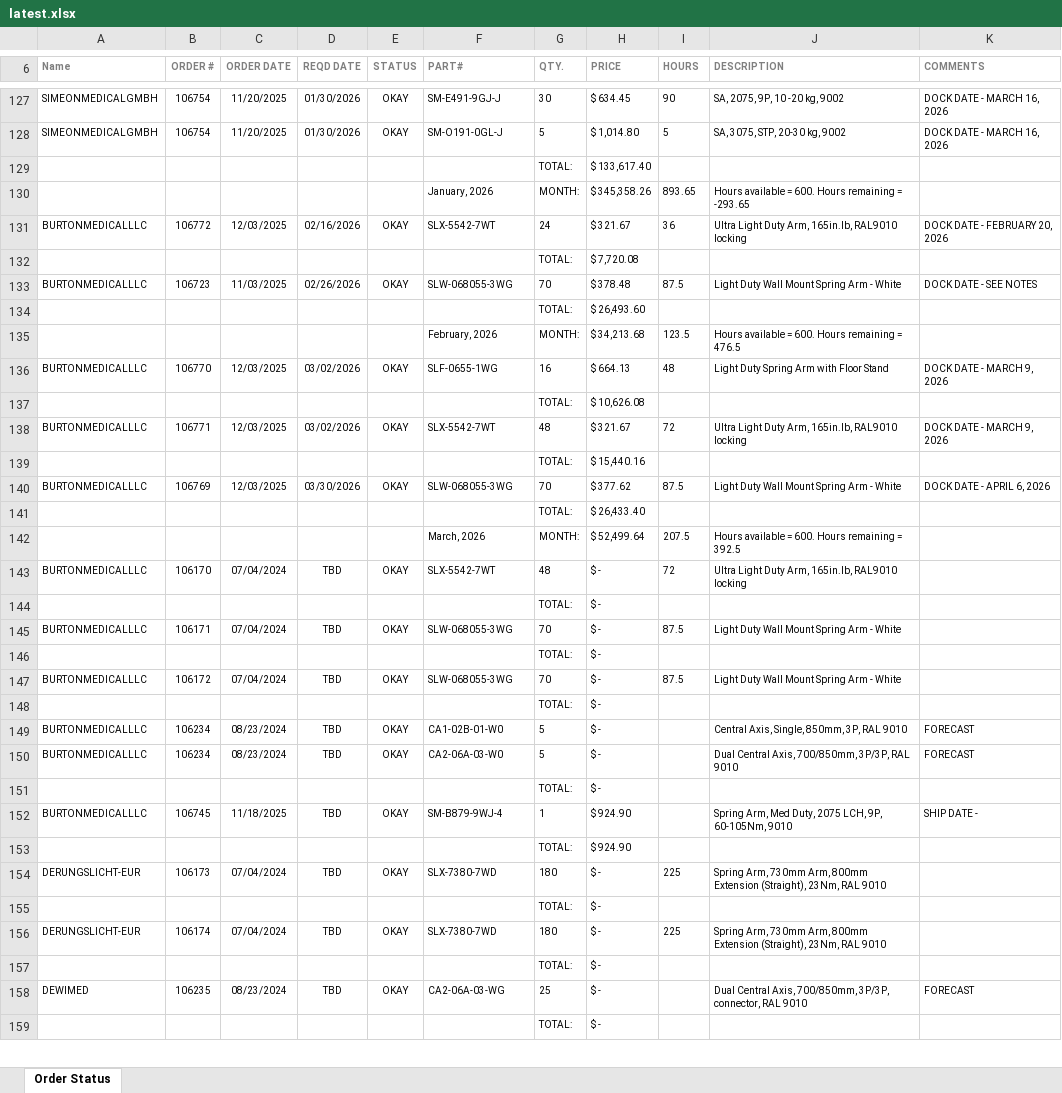
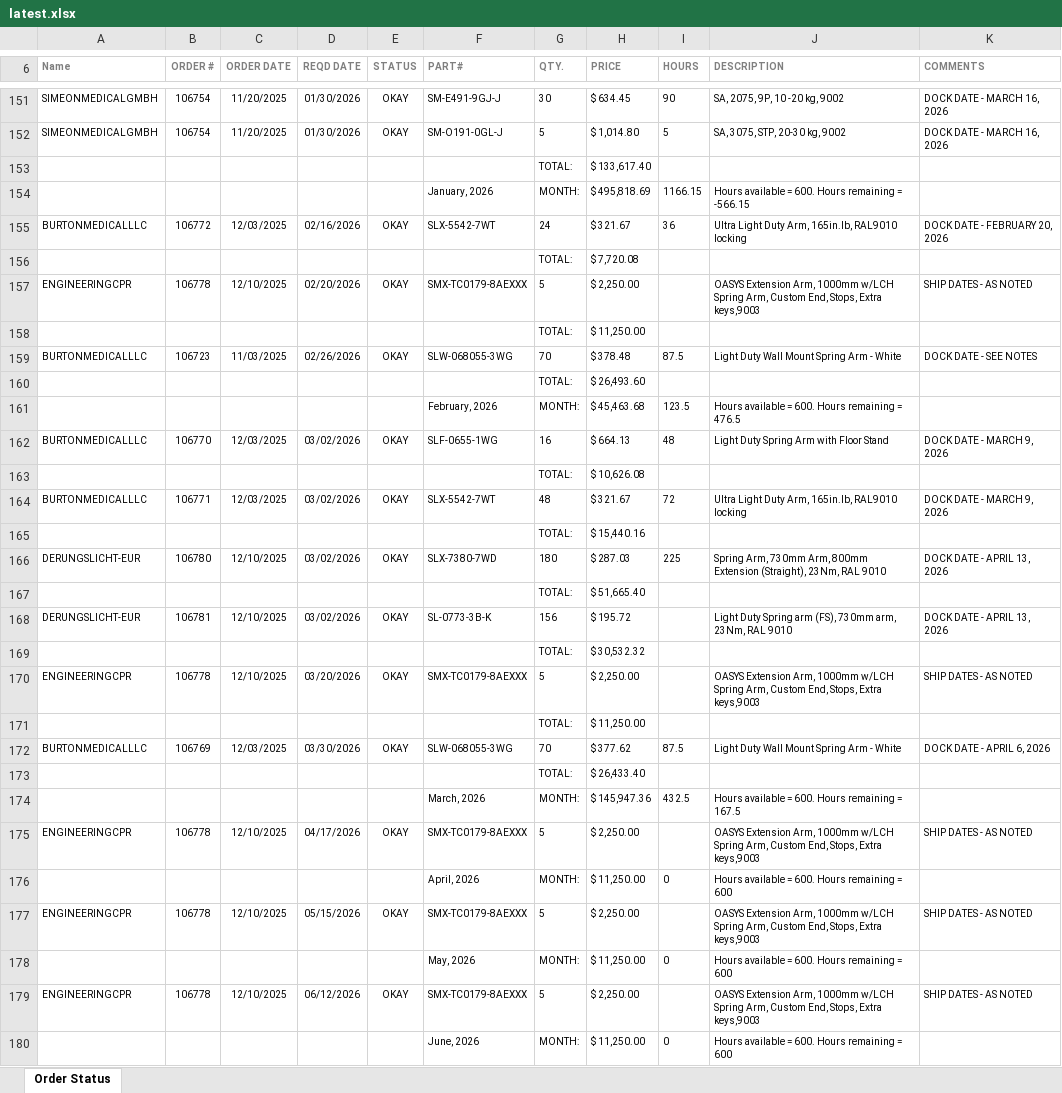
Before and after one commit to patrickaguilera/production-display, an Excel workbook: data/latest.xlsx, sheet Order Status, drawn as a sheet; only a part is shown, gaps mark what is left out; the shorter side is filled out with more unchanged rows; values as stored, in another font and other column widths than the file's, no borders; charts and pictures and conditional formats not drawn; addresses are those after the commit; the diff covers the shown part only; the diff names each change by its address in the sheet, - before the commit and + after, or states it on an @@ line.

Commit message:
Add files via upload

```diff
--- a/data/latest.xlsx (sheet Order Status)
+++ b/data/latest.xlsx (sheet Order Status)
-H154 (PRICE): $ 345,358.26
+H154 (PRICE): $ 495,818.69
-I154 (HOURS): 893.65
+I154 (HOURS): 1166.15
-J154 (DESCRIPTION): …remaining = -293.65
+J154 (DESCRIPTION): …remaining = -566.15
+row 157: ENGINEERINGCPR | 106778 | 12/10/2025 | 02/20/2026 | OKAY | SMX-TC0179-8AEXXX | 5 | $ 2,250.00 |  | OASYS Extension Arm, 1000mm w/LCH Spring Arm, Custom End, Stops, Extra keys,9003 | SHIP DATES - AS NOTED
+row 158:  |  |  |  |  |  | TOTAL: | $ 11,250.00
-H161 (PRICE): $ 34,213.68
+H161 (PRICE): $ 45,463.68
+row 166: DERUNGSLICHT-EUR | 106780 | 12/10/2025 | 03/02/2026 | OKAY | SLX-7380-7WD | 180 | $ 287.03 | 225 | Spring Arm, 730mm Arm, 800mm Extension (Straight), 23Nm, RAL 9010 | DOCK DATE - APRIL 13, 2026
+row 167:  |  |  |  |  |  | TOTAL: | $ 51,665.40
+row 168: DERUNGSLICHT-EUR | 106781 | 12/10/2025 | 03/02/2026 | OKAY | SL-0773-3B-K | 156 | $ 195.72 |  | Light Duty Spring arm (FS), 730mm arm, 23Nm, RAL 9010 | DOCK DATE - APRIL 13, 2026
+row 169:  |  |  |  |  |  | TOTAL: | $ 30,532.32
+row 170: ENGINEERINGCPR | 106778 | 12/10/2025 | 03/20/2026 | OKAY | SMX-TC0179-8AEXXX | 5 | $ 2,250.00 |  | OASYS Extension Arm, 1000mm w/LCH Spring Arm, Custom End, Stops, Extra keys,9003 | SHIP DATES - AS NOTED
+row 171:  |  |  |  |  |  | TOTAL: | $ 11,250.00
-H174 (PRICE): $ 52,499.64
+H174 (PRICE): $ 145,947.36
-I174 (HOURS): 207.5
+I174 (HOURS): 432.5
-J174 (DESCRIPTION): …remaining = 392.5
+J174 (DESCRIPTION): …remaining = 167.5
+row 175: ENGINEERINGCPR | 106778 | 12/10/2025 | 04/17/2026 | OKAY | SMX-TC0179-8AEXXX | 5 | $ 2,250.00 |  | OASYS Extension Arm, 1000mm w/LCH Spring Arm, Custom End, Stops, Extra keys,9003 | SHIP DATES - AS NOTED
+row 176:  |  |  |  |  | April, 2026 | MONTH: | $ 11,250.00 | 0 | Hours available = 600. Hours remaining = 600
+row 177: ENGINEERINGCPR | 106778 | 12/10/2025 | 05/15/2026 | OKAY | SMX-TC0179-8AEXXX | 5 | $ 2,250.00 |  | OASYS Extension Arm, 1000mm w/LCH Spring Arm, Custom End, Stops, Extra keys,9003 | SHIP DATES - AS NOTED
+row 178:  |  |  |  |  | May, 2026 | MONTH: | $ 11,250.00 | 0 | Hours available = 600. Hours remaining = 600
+row 179: ENGINEERINGCPR | 106778 | 12/10/2025 | 06/12/2026 | OKAY | SMX-TC0179-8AEXXX | 5 | $ 2,250.00 |  | OASYS Extension Arm, 1000mm w/LCH Spring Arm, Custom End, Stops, Extra keys,9003 | SHIP DATES - AS NOTED
+row 180:  |  |  |  |  | June, 2026 | MONTH: | $ 11,250.00 | 0 | Hours available = 600. Hours remaining = 600
```
Also changed, not shown: 43 added rows, 17 removed rows and 35 edited cells elsewhere in this sheet, charts or pictures.
